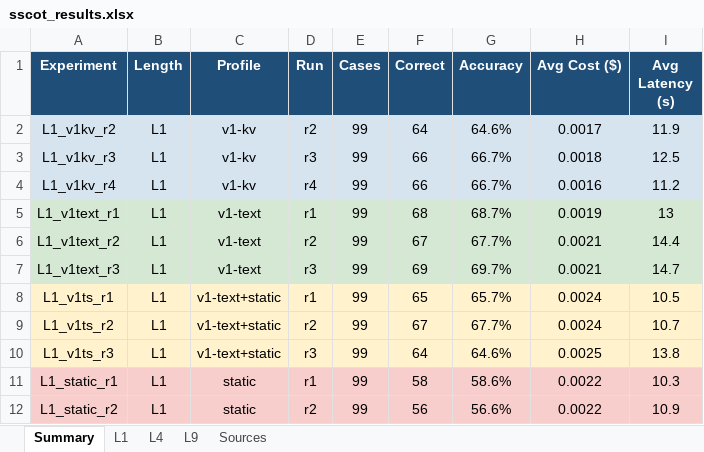
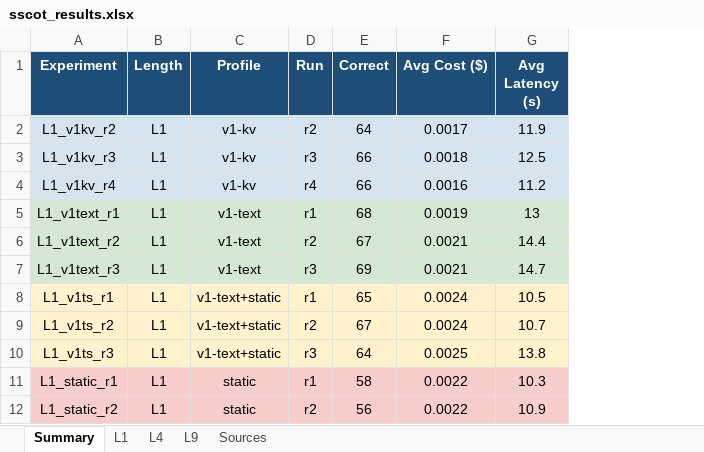
Before and after one commit to asu-cactus/transchema, an Excel workbook: sscot_results.xlsx, sheet Summary, drawn as a sheet; only a part is shown; values as stored, in another font and other column widths than the file's, no borders; the diff names each change by its address in the sheet, - before the commit and + after, or states it on an @@ line.

```diff
--- a/sscot_results.xlsx (sheet Summary)
+++ b/sscot_results.xlsx (sheet Summary)
-column E (Cases), rows 2-12: all 99
-column G (Accuracy), rows 2-12: 64.6% | 66.7% | 66.7% | 68.7% | 67.7% | 69.7% | 65.7% | 67.7% | 64.6% | 58.6% | 56.6%
```
Also changed, not shown: 5 other files.
